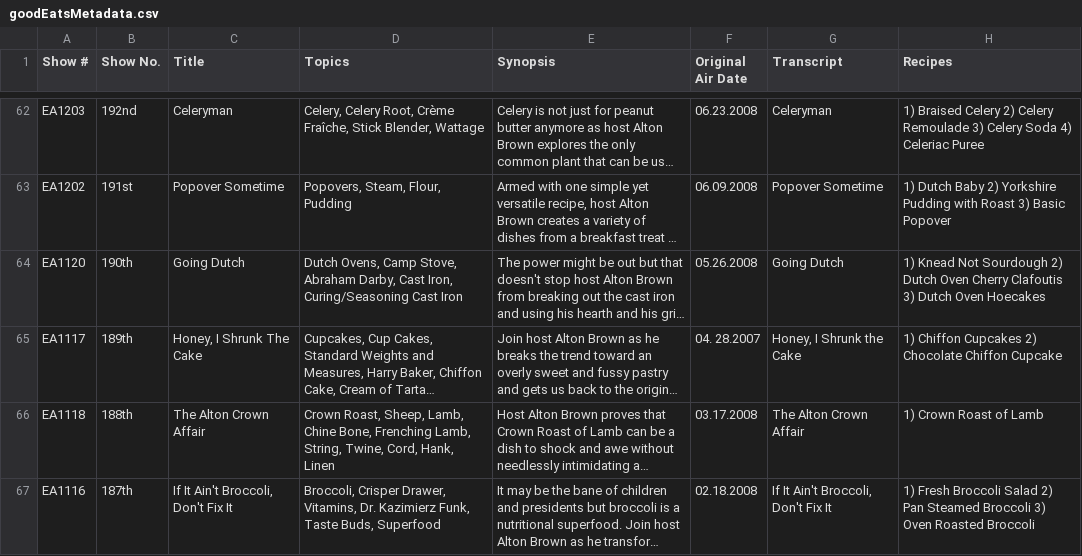
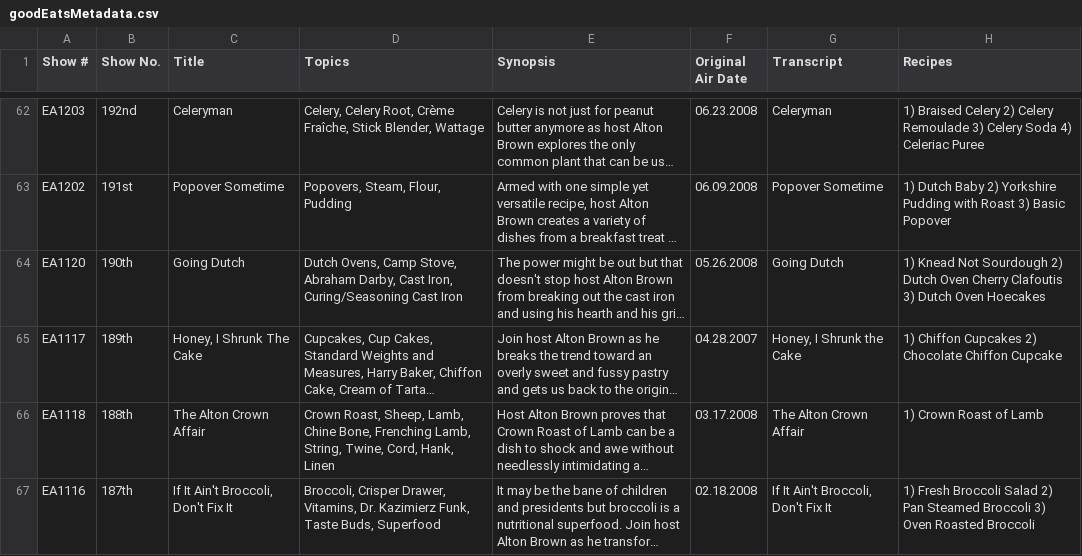
Before and after one commit to kartikadur/infoVizProject, a CSV file: Data/goodEatsMetadata.csv, drawn as a sheet; only a part is shown, gaps mark what is left out; long unchanged cells end in …; the diff names each change by its address in the sheet, - before the commit and + after, or states it on an @@ line.

```diff
--- a/Data/goodEatsMetadata.csv
+++ b/Data/goodEatsMetadata.csv
-F65 (Original Air Date): 04. 28.2007
+F65 (Original Air Date): 04.28.2007
```
Also changed, not shown: 2 other files.
